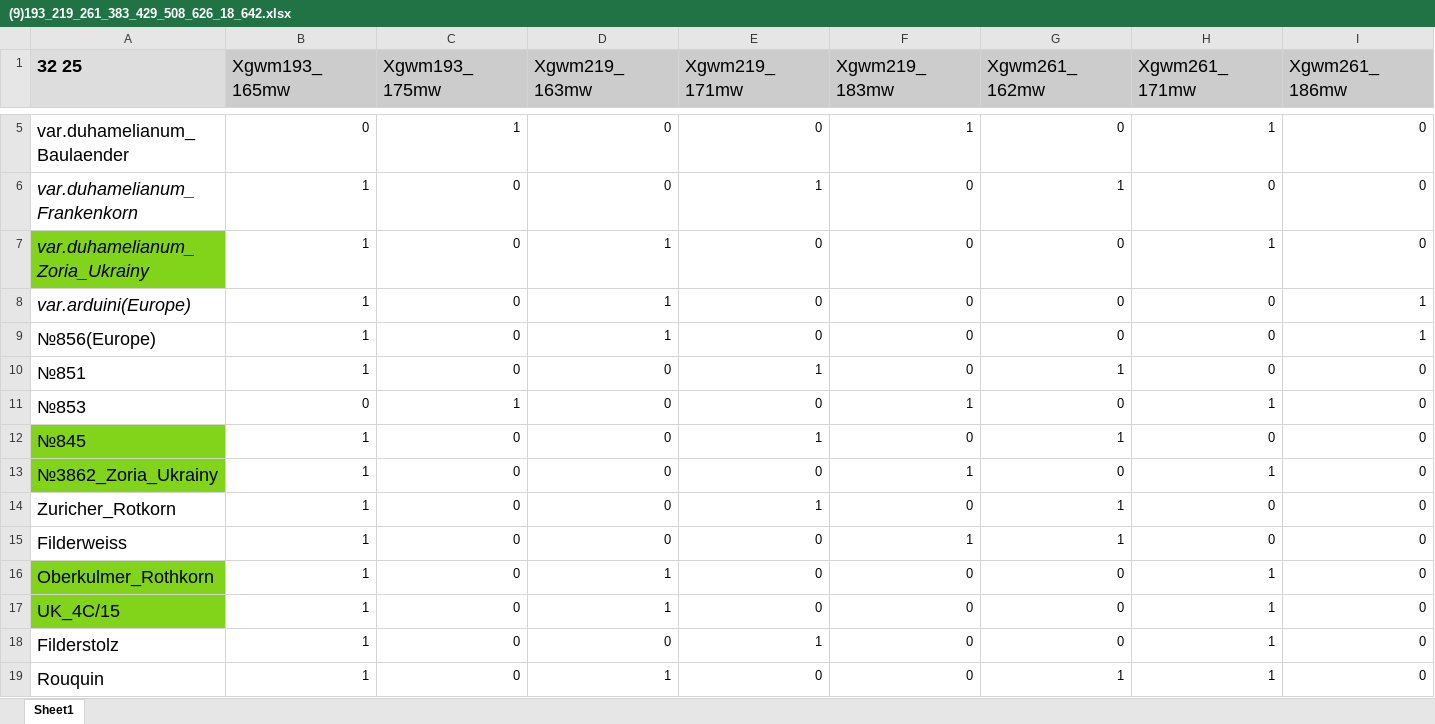
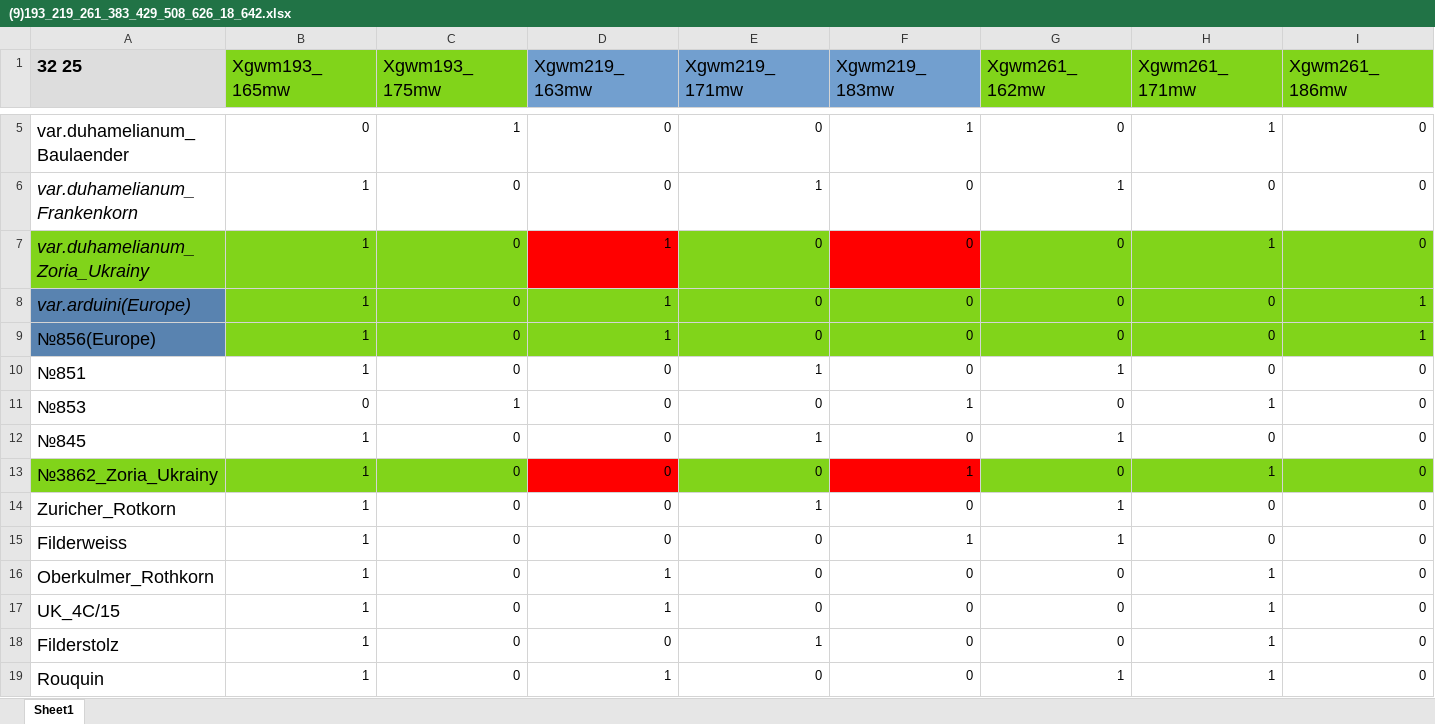
Before and after one commit to noginpavlo/cladevo, an Excel workbook: cladevo/static/uploads/(9)193_219_261_383_429_508_626_18_642.xlsx, sheet Sheet1, drawn as a sheet; only a part is shown, gaps mark what is left out; values as stored, in another font and other column widths than the file's, no borders; the diff covers the shown part only; the diff names each change by its address in the sheet, - before the commit and + after, or states it on an @@ line.

```diff
--- a/cladevo/static/uploads/(9)193_219_261_383_429_508_626_18_642.xlsx (sheet Sheet1)
+++ b/cladevo/static/uploads/(9)193_219_261_383_429_508_626_18_642.xlsx (sheet Sheet1)
-B1:C1 fill: #CCCCCC
+B1:C1 fill: #81D41A
-D1:F1 fill: #CCCCCC
+D1:F1 fill: #729FCF
-G1:I1 fill: #CCCCCC
+G1:I1 fill: #81D41A
-B7:C7 fill: none
+B7:C7 fill: #81D41A
-D7 fill: none
+D7 fill: #FF0000
-E7 fill: none
+E7 fill: #81D41A
-F7 fill: none
+F7 fill: #FF0000
-G7:I7 fill: none
+G7:I7 fill: #81D41A
-A8:A9 fill: none
+A8:A9 fill: #5983B0
-B8:I9 fill: none
+B8:I9 fill: #81D41A
-A12 fill: #81D41A
+A12 fill: none
-B13:C13 fill: none
+B13:C13 fill: #81D41A
-D13 fill: none
+D13 fill: #FF0000
-E13 fill: none
+E13 fill: #81D41A
-F13 fill: none
+F13 fill: #FF0000
-G13:I13 fill: none
+G13:I13 fill: #81D41A
-A16:A17 fill: #81D41A
+A16:A17 fill: none
```
Also changed, not shown: cell formats elsewhere in this sheet, 30 other files.
